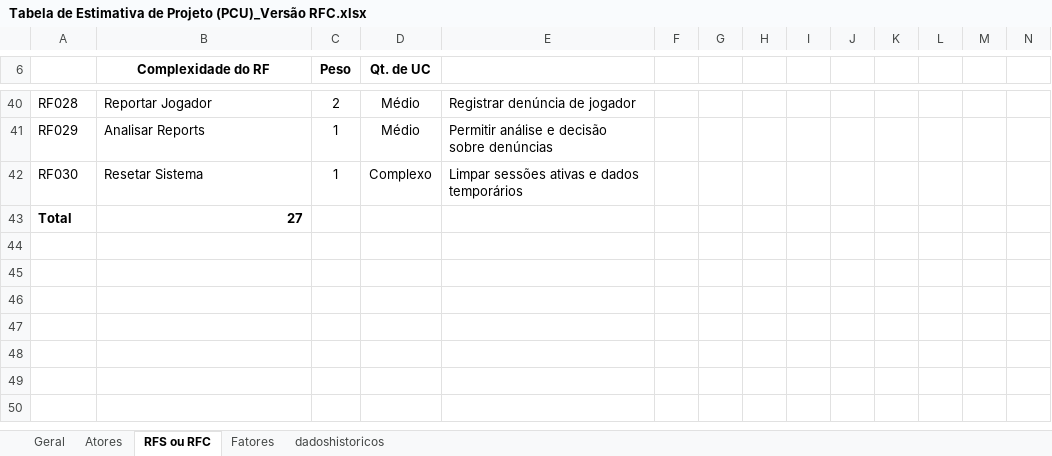
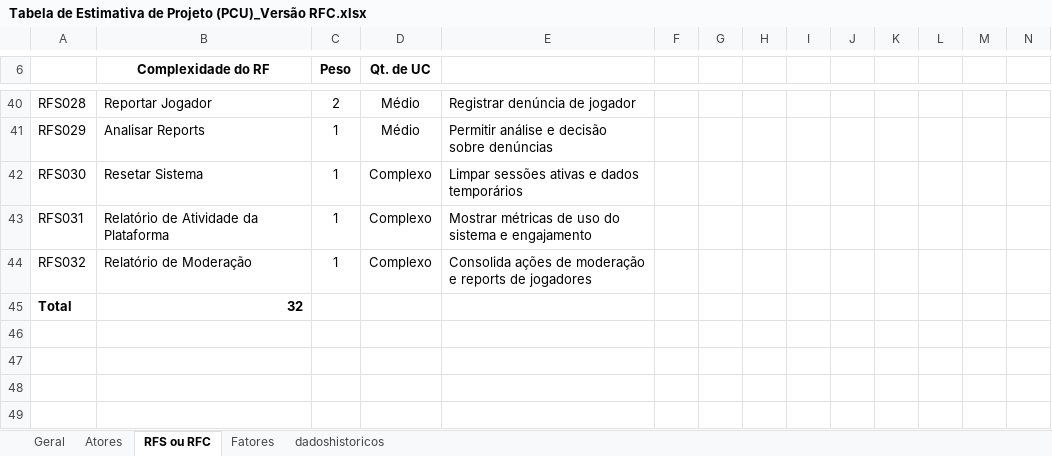
Before and after one commit to rodrigoruan166/XDES04_Stop, an Excel workbook: docs/Tabela de Estimativa de Projeto (PCU)_Versão RFC.xlsx, sheet RFS ou RFC, drawn as a sheet; only a part is shown, gaps mark what is left out; the shorter side is filled out with more unchanged rows; values as stored, in another font and other column widths than the file's, no borders; charts and pictures not drawn; addresses are those after the commit; the diff covers the shown part only; the diff names each change by its address in the sheet, - before the commit and + after, or states it on an @@ line.

```diff
--- a/docs/Tabela de Estimativa de Projeto (PCU)_Versão RFC.xlsx (sheet RFS ou RFC)
+++ b/docs/Tabela de Estimativa de Projeto (PCU)_Versão RFC.xlsx (sheet RFS ou RFC)
-A40: RF028
+A40: RFS028
-A41: RF029
+A41: RFS029
-A42: RF030
+A42: RFS030
+row 43: RFS031 | Relatório de Atividade da Plataforma | 1 | Complexo | Mostrar métricas de uso do sistema e engajamento
+row 44: RFS032 | Relatório de Moderação | 1 | Complexo | Consolida ações de moderação e reports de jogadores
-B45 (Complexidade do RF): 27
+B45 (Complexidade do RF): 32
```
Also changed, not shown: 27 edited cells elsewhere in this sheet, sheet Geral, sheet Fatores, sheet dadoshistoricos, charts or pictures, 1 other file.
